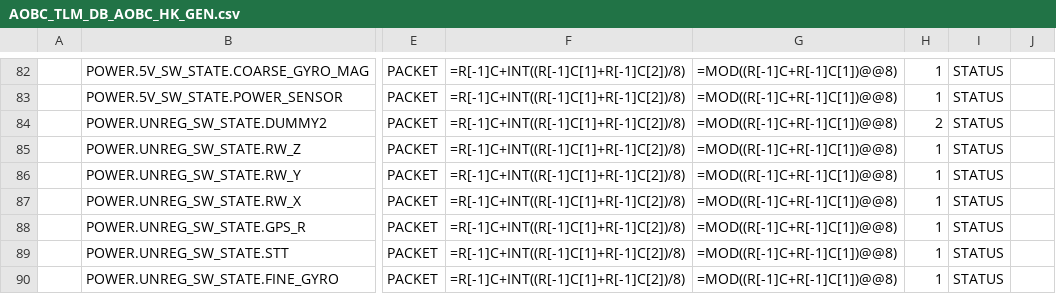
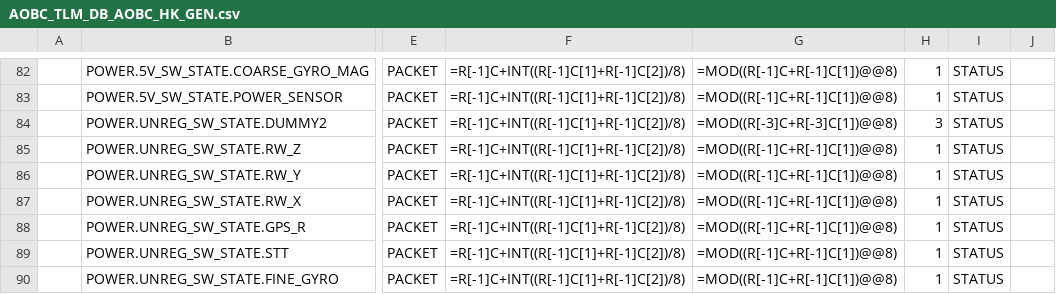
Before and after one commit to ut-issl/c2a-aobc, a CSV file: database/TLM_DB/AOBC_TLM_DB_AOBC_HK_GEN.csv, drawn as a sheet; only a part is shown, gaps mark what is left out; the diff names each change by its address in the sheet, - before the commit and + after, or states it on an @@ line.

Commit message:
Minor fix

```diff
--- a/database/TLM_DB/AOBC_TLM_DB_AOBC_HK_GEN.csv
+++ b/database/TLM_DB/AOBC_TLM_DB_AOBC_HK_GEN.csv
-G84: =MOD((R[-1]C+R[-1]C[1])@@8)
+G84: =MOD((R[-3]C+R[-3]C[1])@@8)
-H84: 2
+H84: 3
```
